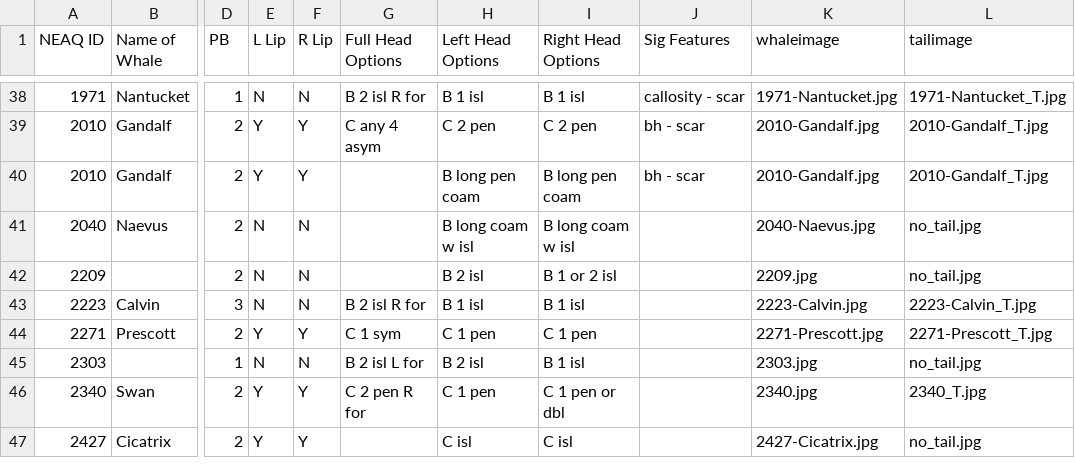
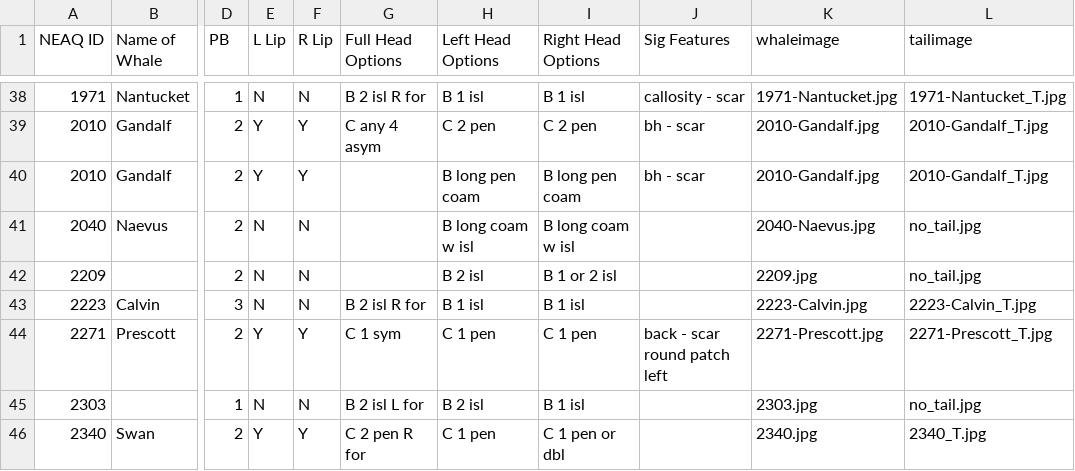
Before and after one commit to lizthompson07/DFO_IDapp, a CSV file: coding.csv, drawn as a sheet; only a part is shown, gaps mark what is left out; the shorter side is filled out with more unchanged rows; the diff names each change by its address in the sheet, - before the commit and + after, or states it on an @@ line.

Commit message:
update coding

```diff
--- a/coding.csv
+++ b/coding.csv
-J44 (Sig Features): (empty)
+J44 (Sig Features): back - scar round patch left
```
